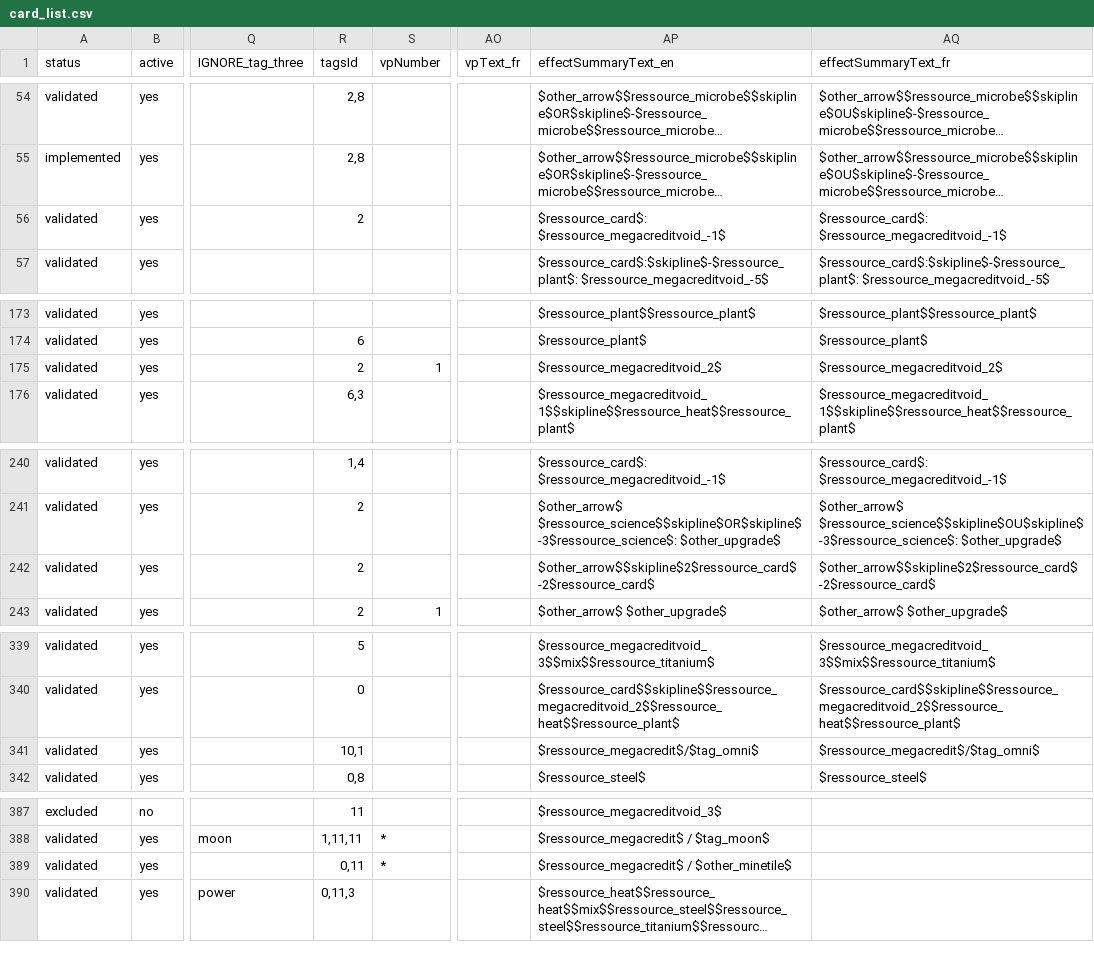
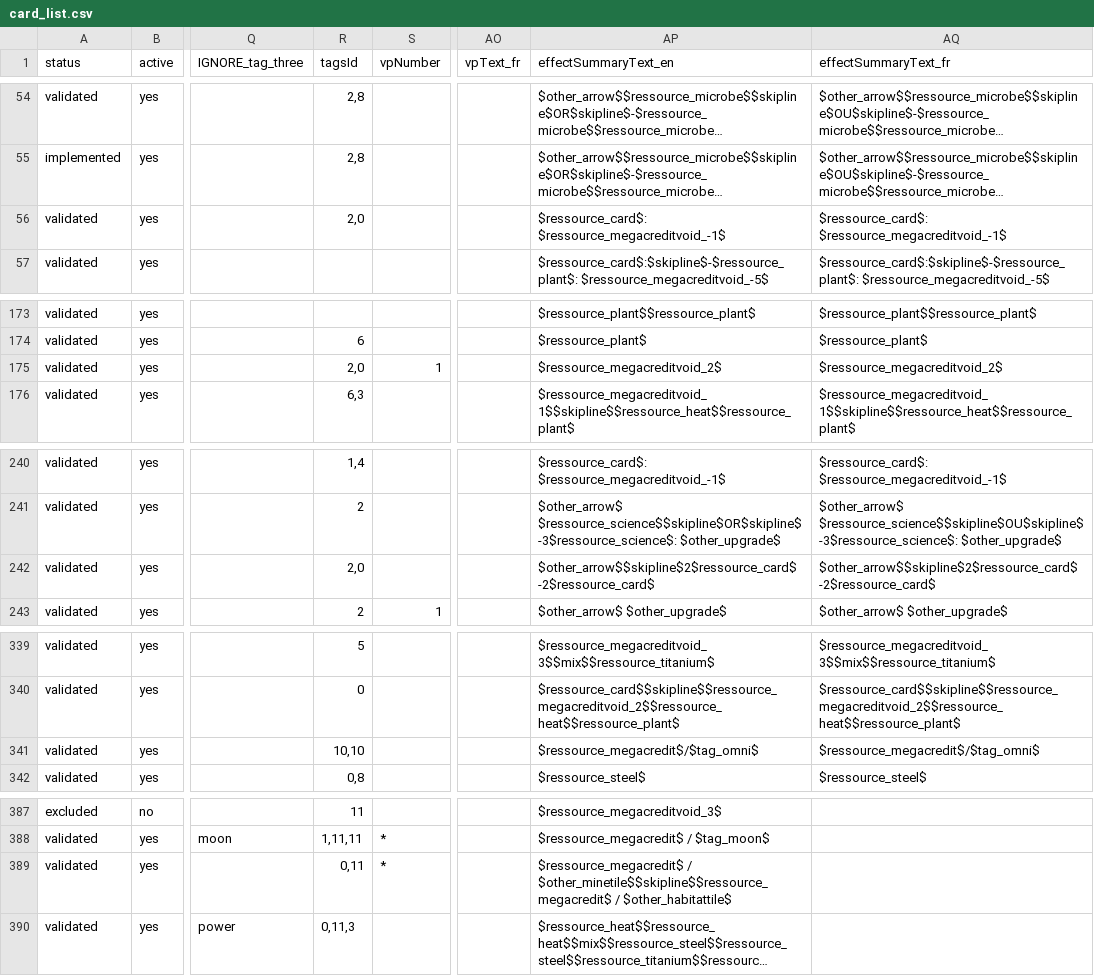
Before and after one commit to Mylaana/AresExpedition, a CSV file: parser/Input/card_list.csv, drawn as a sheet; only a part is shown, gaps mark what is left out; long unchanged cells end in …; the diff covers the shown part only; the diff names each change by its address in the sheet, - before the commit and + after, or states it on an @@ line.

```diff
--- a/parser/Input/card_list.csv
+++ b/parser/Input/card_list.csv
-R56 (tagsId): 2
+R56 (tagsId): 2,0
-R175 (tagsId): 2
+R175 (tagsId): 2,0
-R242 (tagsId): 2
+R242 (tagsId): 2,0
-R341 (tagsId): 10,1
+R341 (tagsId): 10,10
-AP389 (effectSummaryText_en): $ressource_megacredit$ / $other_minetile$
+AP389 (effectSummaryText_en): $ressource_megacredit$ / $other_minetile$$skipline$$ressource_megacredit$ / $other_habitattile$
```
Also changed, not shown: 7 edited cells elsewhere in this file, 13 other files.
